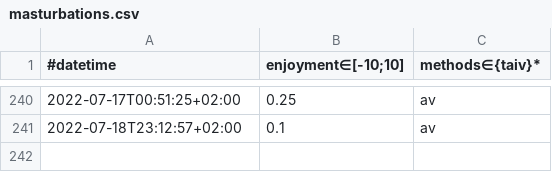
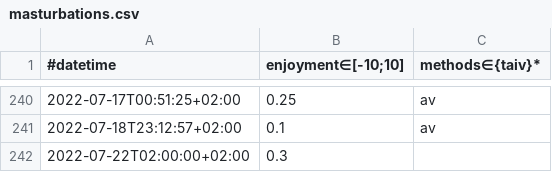
Before and after one commit to niplav/site, a CSV file: data/masturbations.csv, drawn as a sheet; only a part is shown, gaps mark what is left out; the diff names each change by its address in the sheet, - before the commit and + after, or states it on an @@ line.

```diff
--- a/data/masturbations.csv
+++ b/data/masturbations.csv
+row 242: 2022-07-22T02:00:00+02:00 | 0.3
```
Also changed, not shown: 4 other files.
